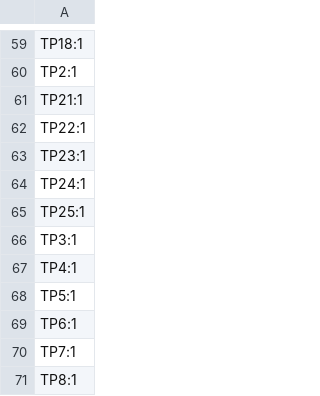
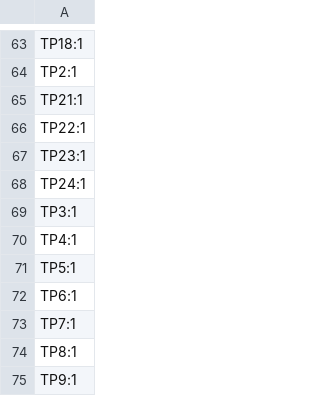
Before and after one commit to UCLA-Bruin-Supermileage/SMV_Boards_2026, a CSV file: JouleMeter/production/designators.csv, drawn as a sheet; only a part is shown, gaps mark what is left out; the shorter side is filled out with more unchanged rows; the diff covers the shown part only.

```diff
--- a/JouleMeter/production/designators.csv
+++ b/JouleMeter/production/designators.csv
@@ -64,3 +68,2 @@ TP23:1
 TP24:1
-TP25:1
 TP3:1
```
Also changed, not shown: 5 added rows, 1 removed row and 1 edited cell elsewhere in this file, JouleMeter/production/bom.csv, JouleMeter/production/positions.csv, 24 other files.
